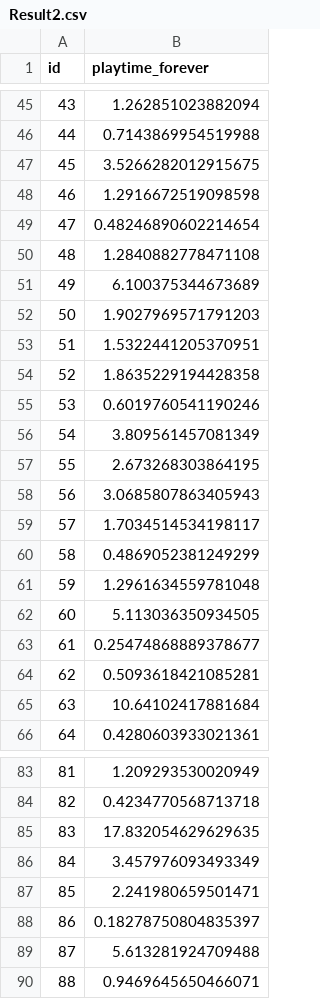
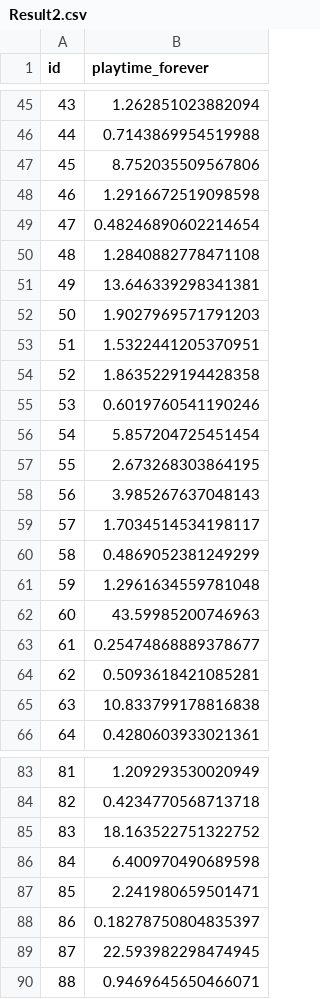
Before and after one commit to AllenFenglei/5001-individual, a CSV file: Result2.csv, drawn as a sheet; only a part is shown, gaps mark what is left out; the diff covers the shown part only.

```diff
--- a/Result2.csv
+++ b/Result2.csv
@@ -46,3 +46,3 @@ id,playtime_forever
 44,0.7143869954519988
-45,3.5266282012915675
+45,8.752035509567806
 46,1.2916672519098598
@@ -50,3 +50,3 @@ id,playtime_forever
 48,1.2840882778471108
-49,6.100375344673689
+49,13.646339298341381
 50,1.9027969571791203
@@ -55,5 +55,5 @@ id,playtime_forever
 53,0.6019760541190246
-54,3.809561457081349
+54,5.857204725451454
 55,2.673268303864195
-56,3.0685807863405943
+56,3.985267637048143
 57,1.7034514534198117
@@ -61,6 +61,6 @@ id,playtime_forever
 59,1.2961634559781048
-60,5.113036350934505
+60,43.59985200746963
 61,0.25474868889378677
 62,0.5093618421085281
-63,10.64102417881684
+63,10.833799178816838
 64,0.4280603933021361
@@ -84,7 +84,7 @@ id,playtime_forever
 82,0.4234770568713718
-83,17.832054629629635
-84,3.457976093493349
+83,18.163522751322752
+84,6.400970490689598
 85,2.241980659501471
 86,0.18278750804835397
-87,5.613281924709488
+87,22.593982298474945
 88,0.9469645650466071
```
Also changed, not shown: 10 edited cells elsewhere in this file, 2 other files.
